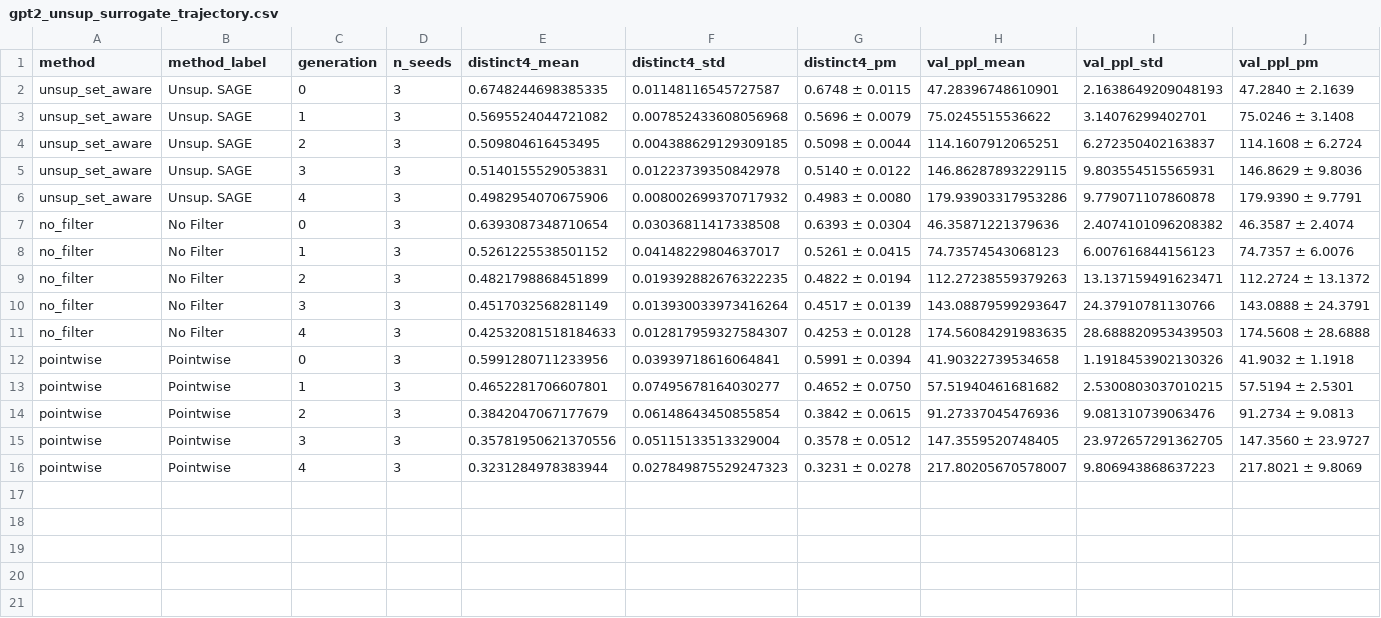
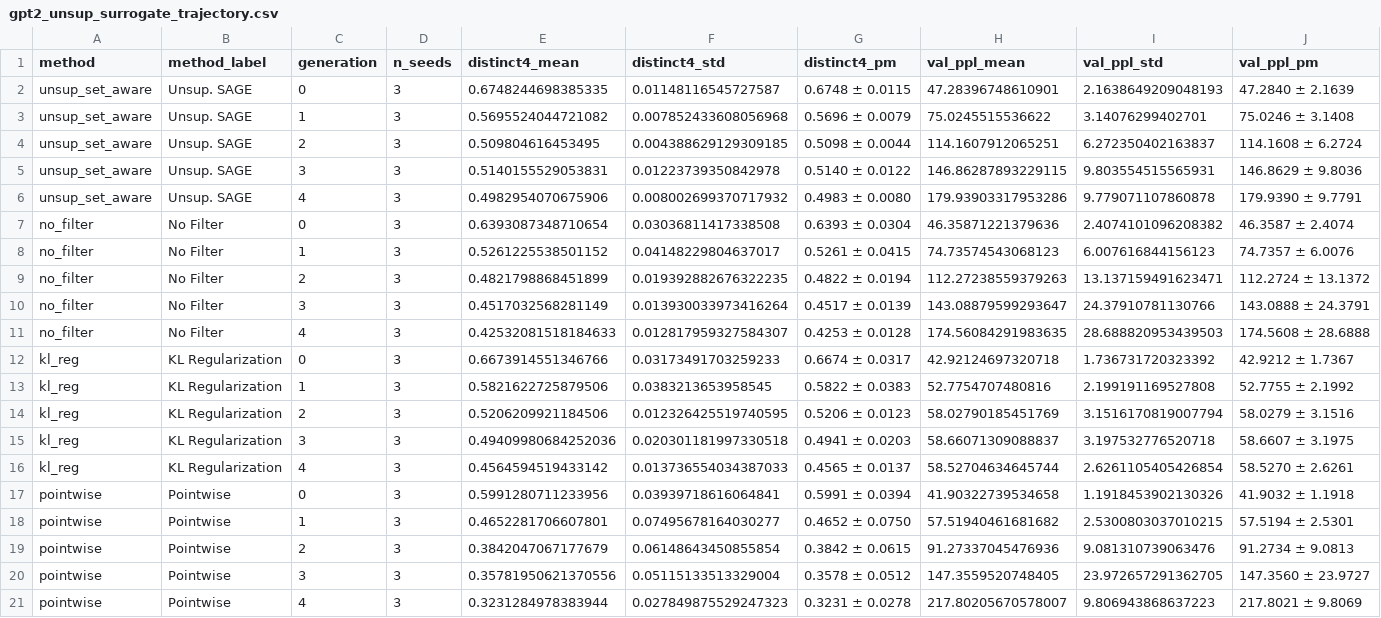
Before and after one commit to ValentinoWang/ICML-26, a CSV file: Experiments/Rebuttal/results/summary_unsup_surrogate/gpt2_unsup_surrogate_trajectory.csv, drawn as a sheet; only a part is shown; rows hold the shown columns only; the diff names each change by its address in the sheet, - before the commit and + after, or states it on an @@ line.

Commit message:
Add KL-regularization rebuttal experiment artifacts

```diff
--- a/Experiments/Rebuttal/results/summary_unsup_surrogate/gpt2_unsup_surrogate_trajectory.csv
+++ b/Experiments/Rebuttal/results/summary_unsup_surrogate/gpt2_unsup_surrogate_trajectory.csv
+row 12: kl_reg | KL Regularization | 0 | 3 | 0.6673914551346766 | 0.03173491703259233 | 0.6674 ± 0.0317 | 42.92124697320718 | 1.736731720323392 | 42.9212 ± 1.7367
+row 13: kl_reg | KL Regularization | 1 | 3 | 0.5821622725879506 | 0.0383213653958545 | 0.5822 ± 0.0383 | 52.7754707480816 | 2.199191169527808 | 52.7755 ± 2.1992
+row 14: kl_reg | KL Regularization | 2 | 3 | 0.5206209921184506 | 0.012326425519740595 | 0.5206 ± 0.0123 | 58.02790185451769 | 3.1516170819007794 | 58.0279 ± 3.1516
+row 15: kl_reg | KL Regularization | 3 | 3 | 0.49409980684252036 | 0.020301181997330518 | 0.4941 ± 0.0203 | 58.66071309088837 | 3.197532776520718 | 58.6607 ± 3.1975
+row 16: kl_reg | KL Regularization | 4 | 3 | 0.4564594519433142 | 0.013736554034387033 | 0.4565 ± 0.0137 | 58.52704634645744 | 2.6261105405426854 | 58.5270 ± 2.6261
```
Also changed, not shown: Experiments/Rebuttal/results/summary_unsup_surrogate/gpt2_unsup_surrogate_final.csv, 29 other files.
